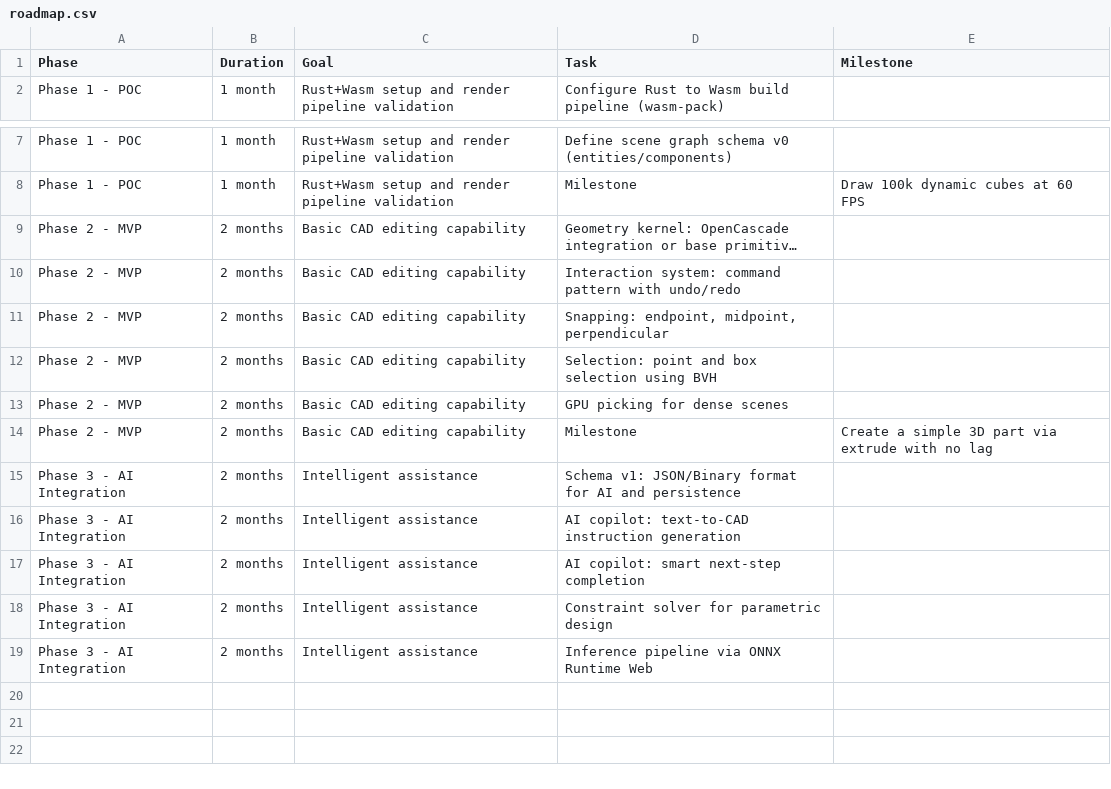
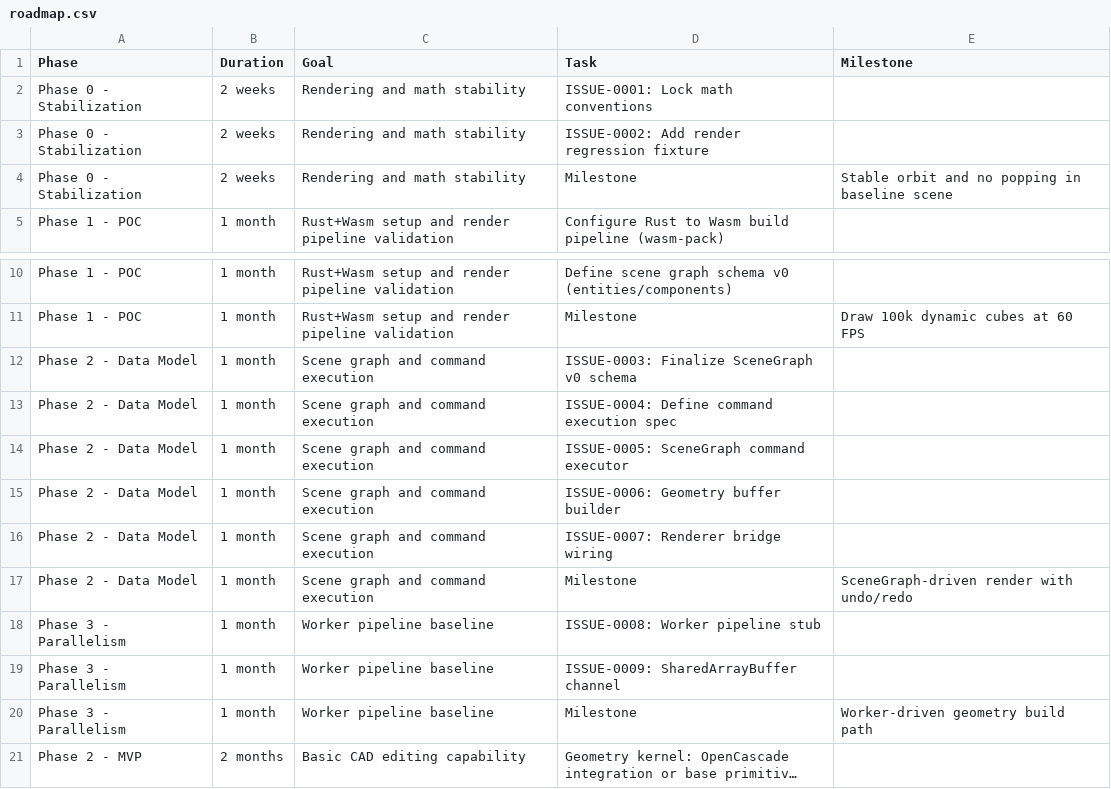
Before and after one commit to qzxhsp9/cad_ai, a CSV file: docs/google_sheets/roadmap.csv, drawn as a sheet; only a part is shown, gaps mark what is left out; the shorter side is filled out with more unchanged rows; long unchanged cells end in …; the diff names each change by its address in the sheet, - before the commit and + after, or states it on an @@ line.

```diff
--- a/docs/google_sheets/roadmap.csv
+++ b/docs/google_sheets/roadmap.csv
+row 2: Phase 0 - Stabilization | 2 weeks | Rendering and math stability | ISSUE-0001: Lock math conventions
+row 3: Phase 0 - Stabilization | 2 weeks | Rendering and math stability | ISSUE-0002: Add render regression fixture
+row 4: Phase 0 - Stabilization | 2 weeks | Rendering and math stability | Milestone | Stable orbit and no popping in baseline scene
+row 12: Phase 2 - Data Model | 1 month | Scene graph and command execution | ISSUE-0003: Finalize SceneGraph v0 schema
+row 13: Phase 2 - Data Model | 1 month | Scene graph and command execution | ISSUE-0004: Define command execution spec
+row 14: Phase 2 - Data Model | 1 month | Scene graph and command execution | ISSUE-0005: SceneGraph command executor
+row 15: Phase 2 - Data Model | 1 month | Scene graph and command execution | ISSUE-0006: Geometry buffer builder
+row 16: Phase 2 - Data Model | 1 month | Scene graph and command execution | ISSUE-0007: Renderer bridge wiring
+row 17: Phase 2 - Data Model | 1 month | Scene graph and command execution | Milestone | SceneGraph-driven render with undo/redo
+row 18: Phase 3 - Parallelism | 1 month | Worker pipeline baseline | ISSUE-0008: Worker pipeline stub
+row 19: Phase 3 - Parallelism | 1 month | Worker pipeline baseline | ISSUE-0009: SharedArrayBuffer channel
+row 20: Phase 3 - Parallelism | 1 month | Worker pipeline baseline | Milestone | Worker-driven geometry build path
```
Also changed, not shown: 2 other files.
